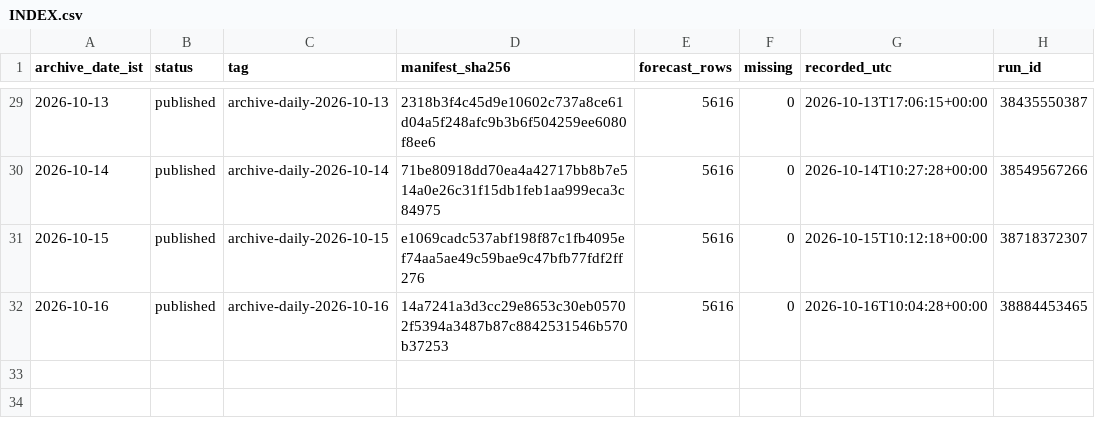
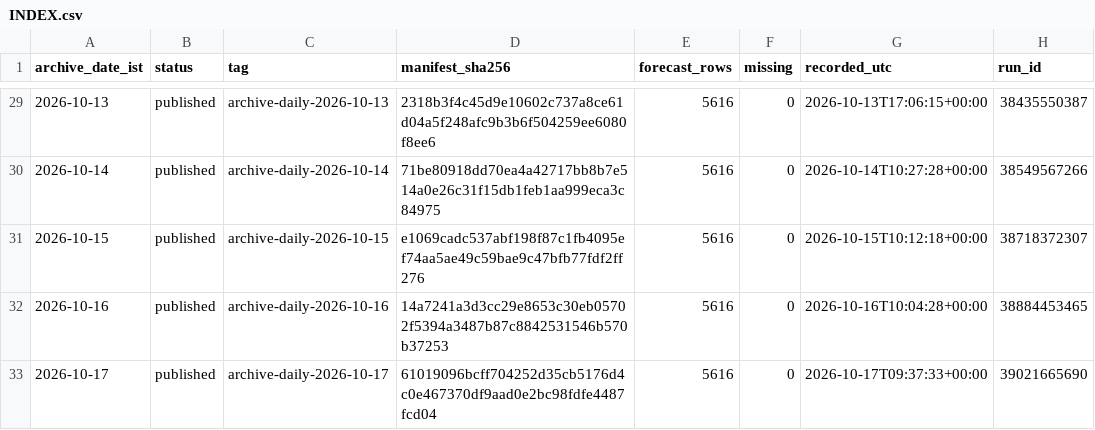
Before and after one commit to gnmcool/bharat-weather-intelligence-v2, a CSV file: INDEX.csv, drawn as a sheet; only a part is shown, gaps mark what is left out; the diff names each change by its address in the sheet, - before the commit and + after, or states it on an @@ line.

Commit message:
archive: published 2026-10-17 (archive-daily-2026-10-17)

```diff
--- a/INDEX.csv
+++ b/INDEX.csv
+row 33: 2026-10-17 | published | archive-daily-2026-10-17 | 61019096bcff704252d35cb5176d4c0e467370df9aad0e2bc98fdfe4487fcd04 | 5616 | 0 | 2026-10-17T09:37:33+00:00 | 39021665690
```
Also changed, not shown: 1 other file.
